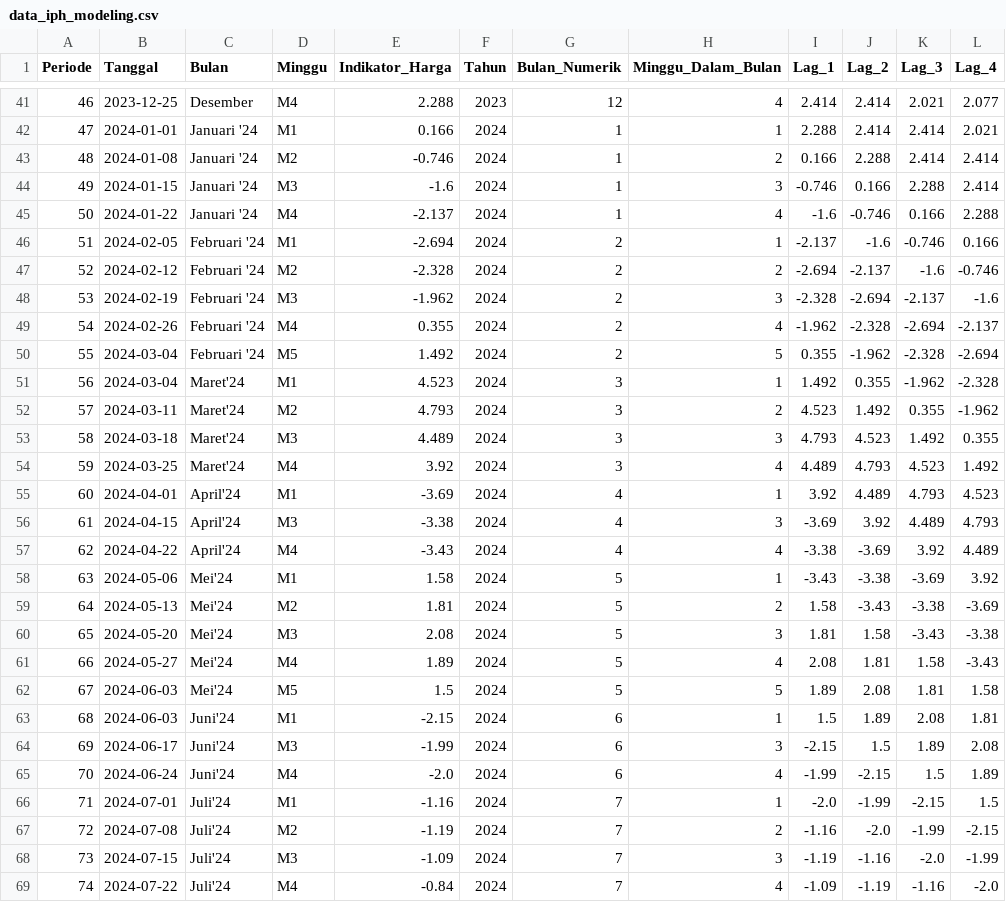
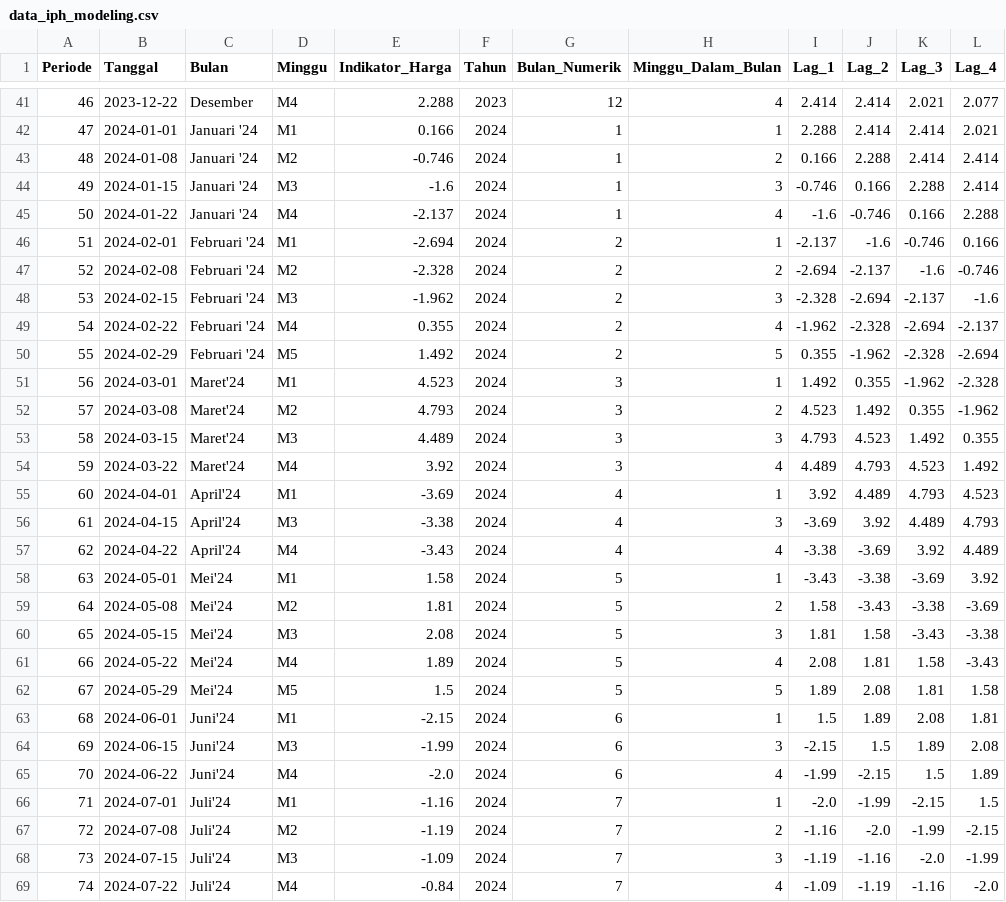
Before and after one commit to peder24/pkl_bps_batu, a CSV file: data_iph_modeling.csv, drawn as a sheet; only a part is shown, gaps mark what is left out; the diff covers the shown part only; the diff names each change by its address in the sheet, - before the commit and + after, or states it on an @@ line.

```diff
--- a/data_iph_modeling.csv
+++ b/data_iph_modeling.csv
-B41 (Tanggal): 2023-12-25
+B41 (Tanggal): 2023-12-22
-B46 (Tanggal): 2024-02-05
+B46 (Tanggal): 2024-02-01
-B47 (Tanggal): 2024-02-12
+B47 (Tanggal): 2024-02-08
-B48 (Tanggal): 2024-02-19
+B48 (Tanggal): 2024-02-15
-B49 (Tanggal): 2024-02-26
+B49 (Tanggal): 2024-02-22
-B50 (Tanggal): 2024-03-04
+B50 (Tanggal): 2024-02-29
-B51 (Tanggal): 2024-03-04
+B51 (Tanggal): 2024-03-01
-B52 (Tanggal): 2024-03-11
+B52 (Tanggal): 2024-03-08
-B53 (Tanggal): 2024-03-18
+B53 (Tanggal): 2024-03-15
-B54 (Tanggal): 2024-03-25
+B54 (Tanggal): 2024-03-22
-B58 (Tanggal): 2024-05-06
+B58 (Tanggal): 2024-05-01
-B59 (Tanggal): 2024-05-13
+B59 (Tanggal): 2024-05-08
-B60 (Tanggal): 2024-05-20
+B60 (Tanggal): 2024-05-15
-B61 (Tanggal): 2024-05-27
+B61 (Tanggal): 2024-05-22
-B62 (Tanggal): 2024-06-03
+B62 (Tanggal): 2024-05-29
-B63 (Tanggal): 2024-06-03
+B63 (Tanggal): 2024-06-01
-B64 (Tanggal): 2024-06-17
+B64 (Tanggal): 2024-06-15
-B65 (Tanggal): 2024-06-24
+B65 (Tanggal): 2024-06-22
```
Also changed, not shown: 105 edited cells elsewhere in this file, dataset/data_iph_testing.csv, dataset/data_iph_training.csv, 1 other file.
